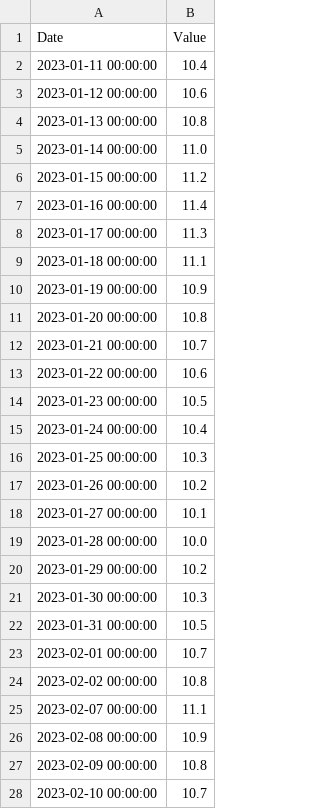
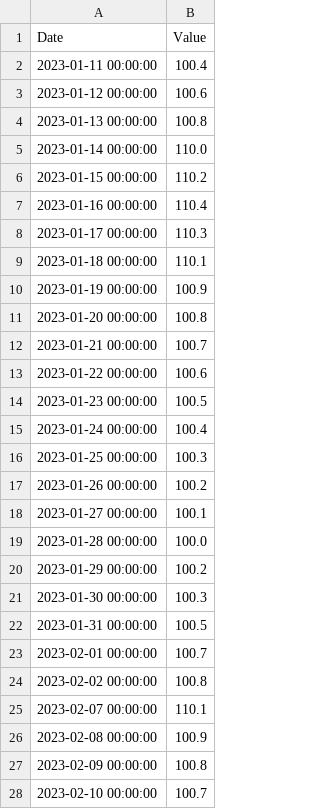
Before and after one commit to chinmay-gupta-2003/AnamolyDetection, a CSV file: data.csv, drawn as a sheet; only a part is shown; the diff covers the shown part only.

```diff
--- a/data.csv
+++ b/data.csv
@@ -1,28 +1,28 @@
 Date,Value
-2023-01-11 00:00:00,10.4
-2023-01-12 00:00:00,10.6
-2023-01-13 00:00:00,10.8
-2023-01-14 00:00:00,11.0
-2023-01-15 00:00:00,11.2
-2023-01-16 00:00:00,11.4
-2023-01-17 00:00:00,11.3
-2023-01-18 00:00:00,11.1
-2023-01-19 00:00:00,10.9
-2023-01-20 00:00:00,10.8
-2023-01-21 00:00:00,10.7
-2023-01-22 00:00:00,10.6
-2023-01-23 00:00:00,10.5
-2023-01-24 00:00:00,10.4
-2023-01-25 00:00:00,10.3
-2023-01-26 00:00:00,10.2
-2023-01-27 00:00:00,10.1
-2023-01-28 00:00:00,10.0
-2023-01-29 00:00:00,10.2
-2023-01-30 00:00:00,10.3
-2023-01-31 00:00:00,10.5
-2023-02-01 00:00:00,10.7
-2023-02-02 00:00:00,10.8
-2023-02-07 00:00:00,11.1
-2023-02-08 00:00:00,10.9
-2023-02-09 00:00:00,10.8
-2023-02-10 00:00:00,10.7
+2023-01-11 00:00:00,100.4
+2023-01-12 00:00:00,100.6
+2023-01-13 00:00:00,100.8
+2023-01-14 00:00:00,110.0
+2023-01-15 00:00:00,110.2
+2023-01-16 00:00:00,110.4
+2023-01-17 00:00:00,110.3
+2023-01-18 00:00:00,110.1
+2023-01-19 00:00:00,100.9
+2023-01-20 00:00:00,100.8
+2023-01-21 00:00:00,100.7
+2023-01-22 00:00:00,100.6
+2023-01-23 00:00:00,100.5
+2023-01-24 00:00:00,100.4
+2023-01-25 00:00:00,100.3
+2023-01-26 00:00:00,100.2
+2023-01-27 00:00:00,100.1
+2023-01-28 00:00:00,100.0
+2023-01-29 00:00:00,100.2
+2023-01-30 00:00:00,100.3
+2023-01-31 00:00:00,100.5
+2023-02-01 00:00:00,100.7
+2023-02-02 00:00:00,100.8
+2023-02-07 00:00:00,110.1
+2023-02-08 00:00:00,100.9
+2023-02-09 00:00:00,100.8
+2023-02-10 00:00:00,100.7
```
Also changed, not shown: 103 edited cells elsewhere in this file, 1 other file.
